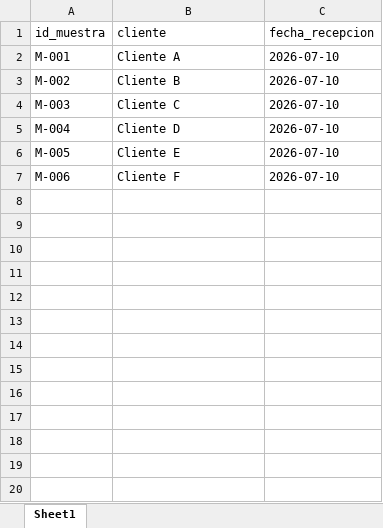
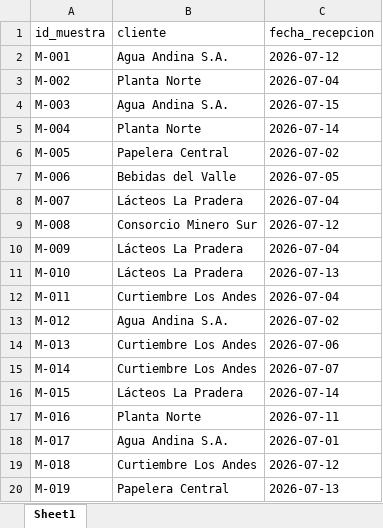
Before and after one commit to Degnie/Validador_Muestras_Laboratorio, an Excel workbook: data_mock/Area_1_Recepcion.xlsx, sheet Sheet1, drawn as a sheet; only a part is shown; values as stored, in another font and other column widths than the file's, no borders; the diff covers the shown part only; the diff names each change by its address in the sheet, - before the commit and + after, or states it on an @@ line.

```diff
--- a/data_mock/Area_1_Recepcion.xlsx (sheet Sheet1)
+++ b/data_mock/Area_1_Recepcion.xlsx (sheet Sheet1)
-B2 (cliente): Cliente A
+B2 (cliente): Agua Andina S.A.
-C2 (fecha_recepcion): 2026-07-10
+C2 (fecha_recepcion): 2026-07-12
-B3 (cliente): Cliente B
+B3 (cliente): Planta Norte
-C3 (fecha_recepcion): 2026-07-10
+C3 (fecha_recepcion): 2026-07-04
-B4 (cliente): Cliente C
+B4 (cliente): Agua Andina S.A.
-C4 (fecha_recepcion): 2026-07-10
+C4 (fecha_recepcion): 2026-07-15
-B5 (cliente): Cliente D
+B5 (cliente): Planta Norte
-C5 (fecha_recepcion): 2026-07-10
+C5 (fecha_recepcion): 2026-07-14
-B6 (cliente): Cliente E
+B6 (cliente): Papelera Central
-C6 (fecha_recepcion): 2026-07-10
+C6 (fecha_recepcion): 2026-07-02
-B7 (cliente): Cliente F
+B7 (cliente): Bebidas del Valle
-C7 (fecha_recepcion): 2026-07-10
+C7 (fecha_recepcion): 2026-07-05
+row 8: M-007 | Lácteos La Pradera | 2026-07-04
+row 9: M-008 | Consorcio Minero Sur | 2026-07-12
+row 10: M-009 | Lácteos La Pradera | 2026-07-04
+row 11: M-010 | Lácteos La Pradera | 2026-07-13
+row 12: M-011 | Curtiembre Los Andes | 2026-07-04
+row 13: M-012 | Agua Andina S.A. | 2026-07-02
+row 14: M-013 | Curtiembre Los Andes | 2026-07-06
+row 15: M-014 | Curtiembre Los Andes | 2026-07-07
+row 16: M-015 | Lácteos La Pradera | 2026-07-14
+row 17: M-016 | Planta Norte | 2026-07-11
+row 18: M-017 | Agua Andina S.A. | 2026-07-01
+row 19: M-018 | Curtiembre Los Andes | 2026-07-12
+row 20: M-019 | Papelera Central | 2026-07-13
```
Also changed, not shown: 23 added rows elsewhere in this sheet, data_mock/Area_2_Analisis_Quimico.xlsx, data_mock/Area_3_Validacion_Informes.xlsx, 13 other files.
